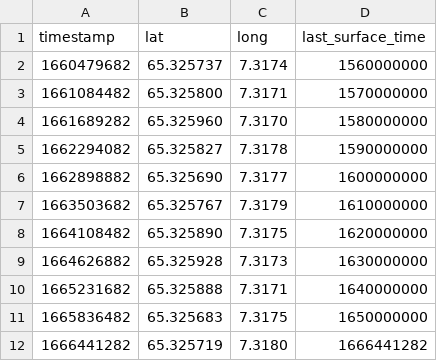
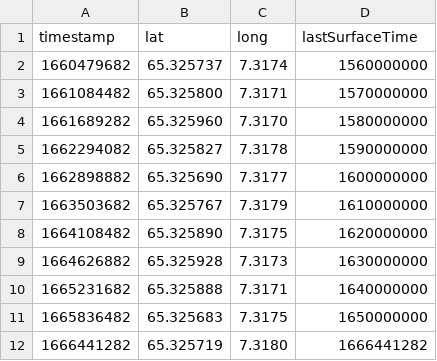
Before and after one commit to Erikseeeeen/code22, a CSV file: server/data/csv/heidrun_1_metadata.csv, drawn as a sheet.

```diff
--- a/server/data/csv/heidrun_1_metadata.csv
+++ b/server/data/csv/heidrun_1_metadata.csv
@@ -1,2 +1,2 @@
-timestamp;lat;long;last_surface_time
+timestamp;lat;long;lastSurfaceTime
 1660479682;65.325737;7.3174;1560000000
```
Also changed, not shown: server/data/csv/heidrun_2_metadata.csv, 14 other files.
